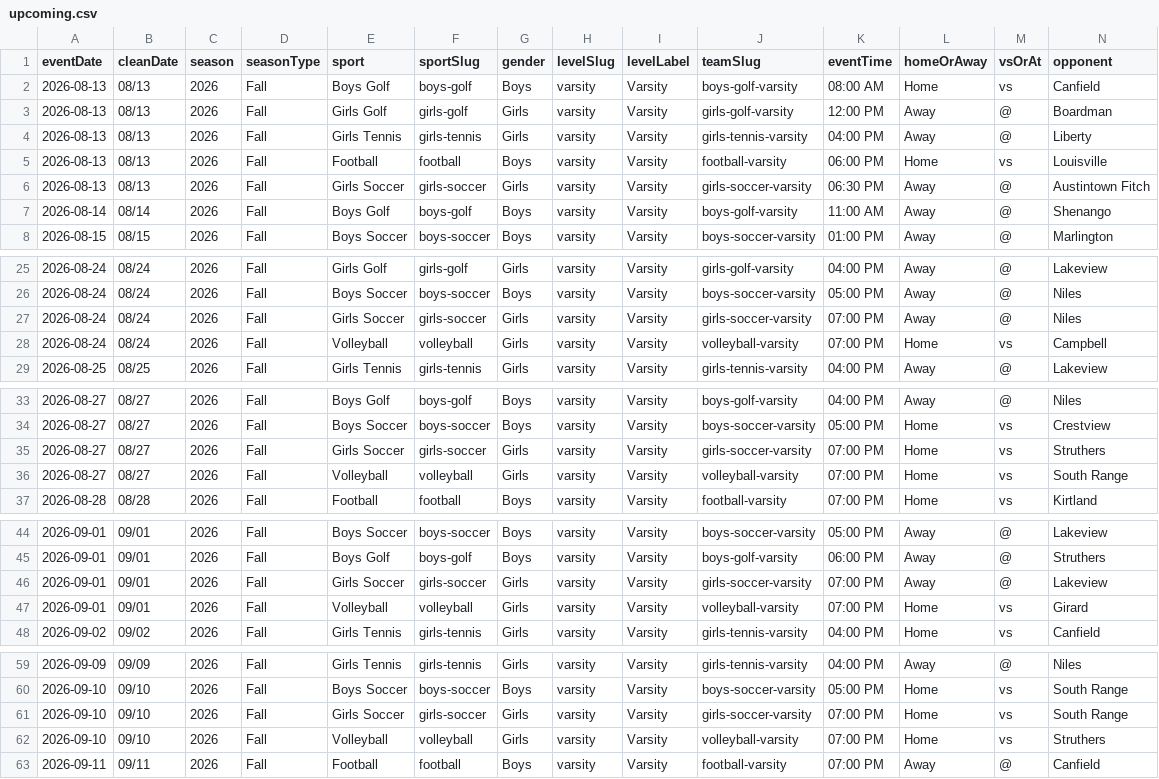
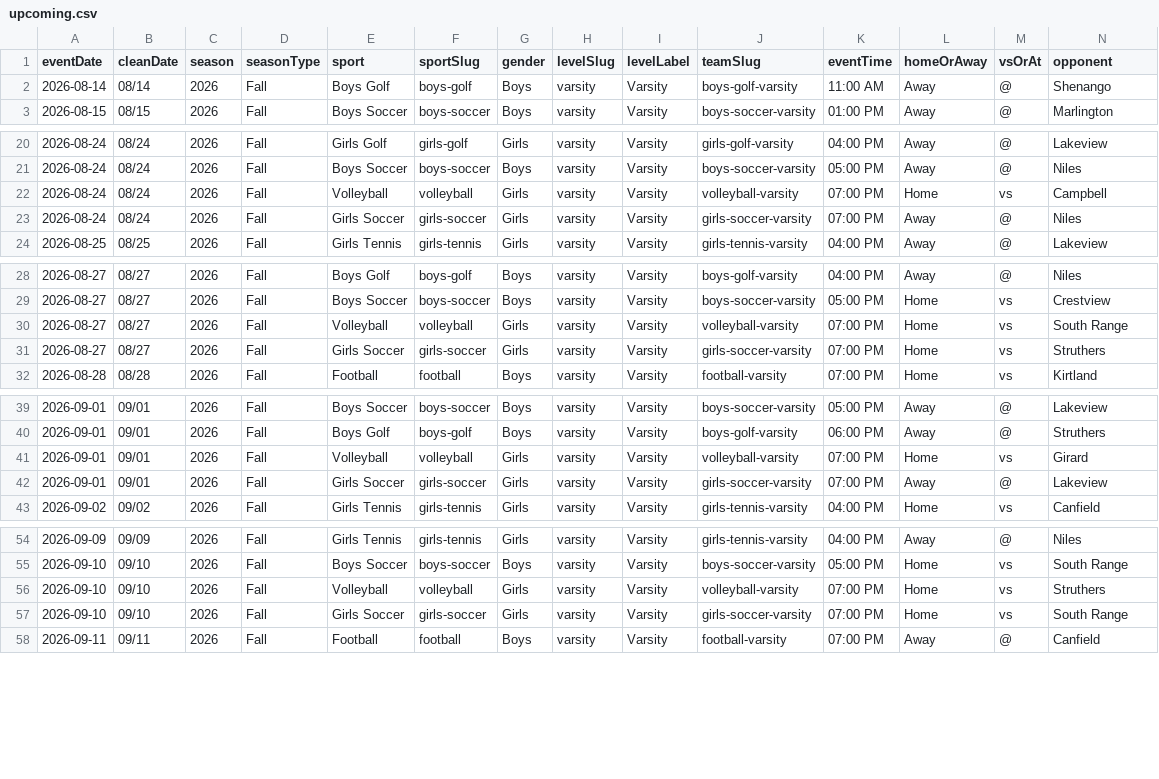
Before and after one commit to nruggieri-poland/schedules, a CSV file: rollups/varsity/upcoming.csv, drawn as a sheet; only a part is shown, gaps mark what is left out; removed rows and columns are numbered as before the commit, all else as after; rows hold the shown columns only; the diff covers the shown part only; the diff names each change by its address in the sheet, - before the commit and + after, or states it on an @@ line.

```diff
--- a/rollups/varsity/upcoming.csv
+++ b/rollups/varsity/upcoming.csv
-row 2: 2026-08-13 | 08/13 | 2026 | Fall | Boys Golf | boys-golf | Boys | varsity | Varsity | boys-golf-varsity | 08:00 AM | Home | vs | Canfield
-row 3: 2026-08-13 | 08/13 | 2026 | Fall | Girls Golf | girls-golf | Girls | varsity | Varsity | girls-golf-varsity | 12:00 PM | Away | @ | Boardman
-row 4: 2026-08-13 | 08/13 | 2026 | Fall | Girls Tennis | girls-tennis | Girls | varsity | Varsity | girls-tennis-varsity | 04:00 PM | Away | @ | Liberty
-row 5: 2026-08-13 | 08/13 | 2026 | Fall | Football | football | Boys | varsity | Varsity | football-varsity | 06:00 PM | Home | vs | Louisville
-row 6: 2026-08-13 | 08/13 | 2026 | Fall | Girls Soccer | girls-soccer | Girls | varsity | Varsity | girls-soccer-varsity | 06:30 PM | Away | @ | Austintown Fitch
@@ row 28 moved to row 22: 2026-08-24 @@
@@ row 36 moved to row 30: 2026-08-27 @@
@@ row 47 moved to row 41: 2026-09-01 @@
@@ row 62 moved to row 56: 2026-09-10 @@
```
Also changed, not shown: 1 moved row elsewhere in this file, rollups/jv/combined.csv, rollups/jv/upcoming.csv, 27 other files.
